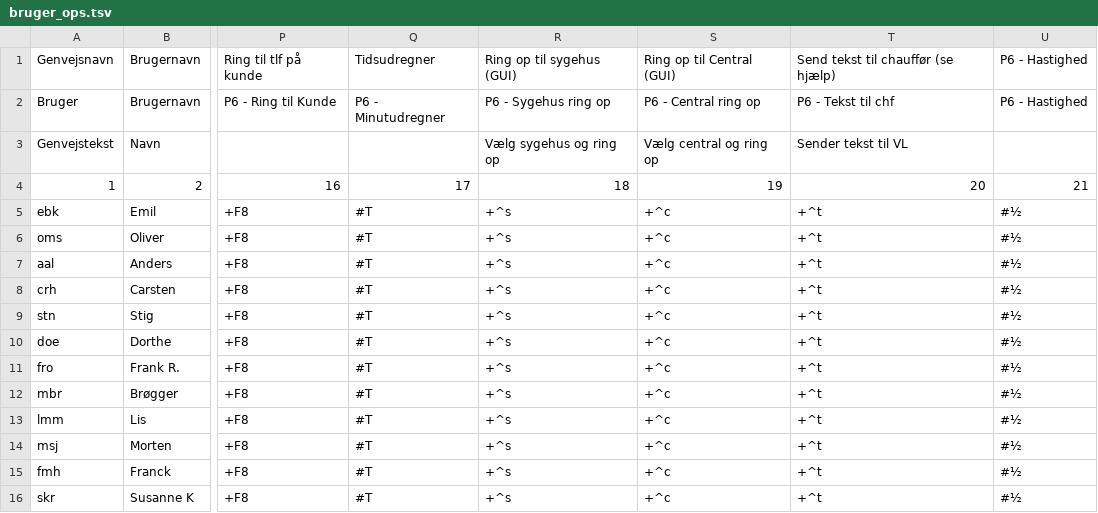
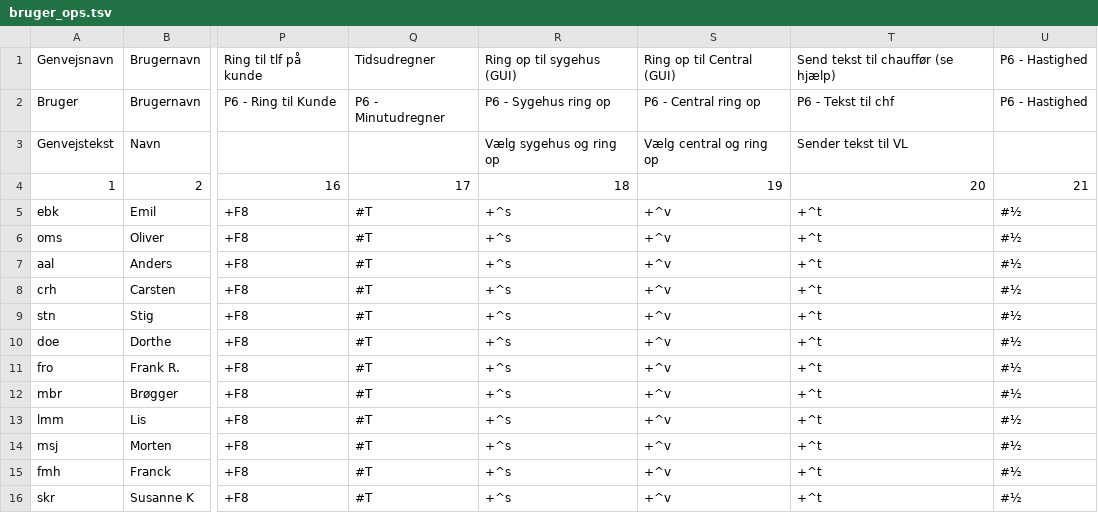
Before and after one commit to Emilbk/AHK, a TSV file: Trafikstyring/db/bruger_ops.tsv, drawn as a sheet; only a part is shown, gaps mark what is left out; the diff names each change by its address in the sheet, - before the commit and + after, or states it on an @@ line.

Commit message:
central-liste til ctrl+shift+v

```diff
--- a/Trafikstyring/db/bruger_ops.tsv
+++ b/Trafikstyring/db/bruger_ops.tsv
-S5:S16: +^c
+S5:S16: +^v
```
